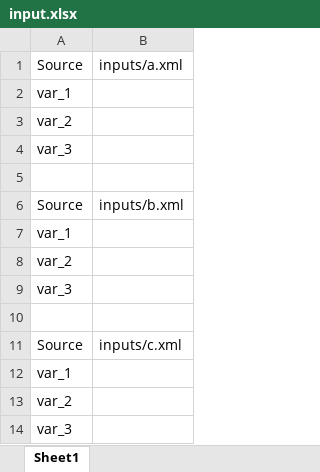
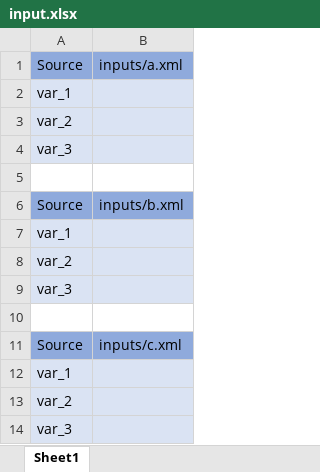
Before and after one commit to miles-franklin/Fill_XLSX, an Excel workbook: input.xlsx, sheet Sheet1, drawn as a sheet; values as stored, in another font and other column widths than the file's, no borders; the diff names each change by its address in the sheet, - before the commit and + after, or states it on an @@ line.

```diff
--- a/input.xlsx (sheet Sheet1)
+++ b/input.xlsx (sheet Sheet1)
-A1:B1 fill: none
+A1:B1 fill: #8FAADC
-A2:B4 fill: none
+A2:B4 fill: #DAE3F3
-A6:B6 fill: none
+A6:B6 fill: #8FAADC
-A7:B9 fill: none
+A7:B9 fill: #DAE3F3
-A11:B11 fill: none
+A11:B11 fill: #8FAADC
-A12:B14 fill: none
+A12:B14 fill: #DAE3F3
```
Also changed, not shown: output.xlsx, 1 other file.
